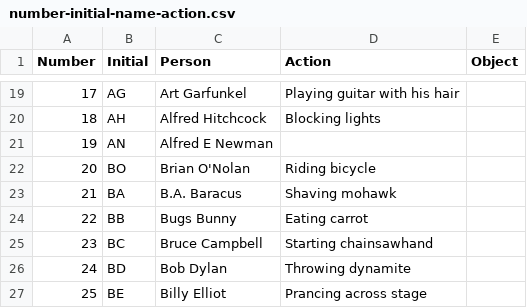
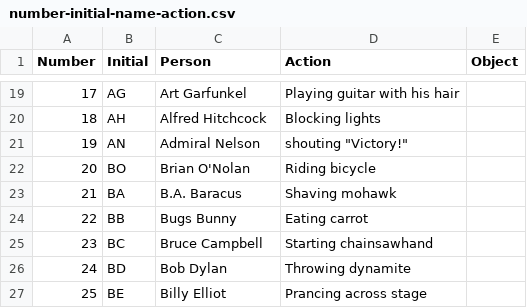
Before and after one commit to madickinson/Mnemonics-Training, a CSV file: number-initial-name-action.csv, drawn as a sheet; only a part is shown, gaps mark what is left out.

Commit message:
Added Admiral Nelson

```diff
--- a/number-initial-name-action.csv
+++ b/number-initial-name-action.csv
@@ -20,3 +20,3 @@ Number,Initial,Person,Action,Object
 18,AH,Alfred Hitchcock,Blocking lights,
-19,AN,Alfred E Newman,,
+19,AN,Admiral Nelson,"shouting ""Victory!""",
 20,BO,Brian O'Nolan,Riding bicycle,
```
